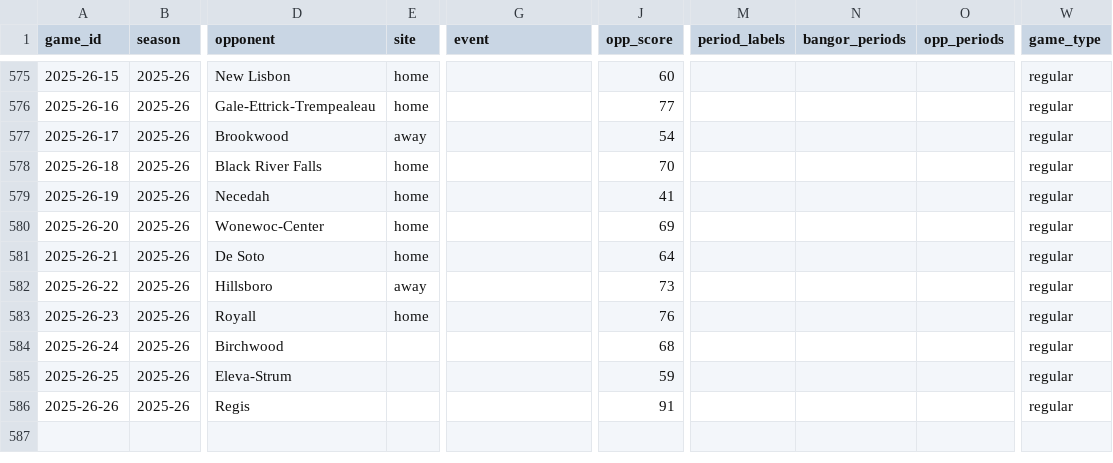
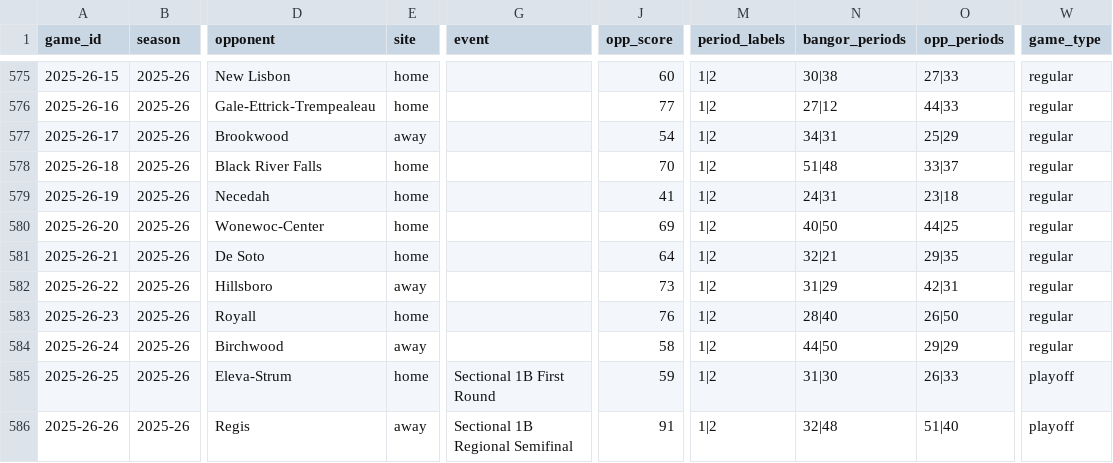
Before and after one commit to jparr021/bangor-basketball, a CSV file: data/games.csv, drawn as a sheet; only a part is shown, gaps mark what is left out; the diff covers the shown part only; the diff names each change by its address in the sheet, - before the commit and + after, or states it on an @@ line.

```diff
--- a/data/games.csv
+++ b/data/games.csv
-M575:M586 (period_labels): (empty)
+M575:M586 (period_labels): 1|2
-N575 (bangor_periods): (empty)
+N575 (bangor_periods): 30|38
-O575 (opp_periods): (empty)
+O575 (opp_periods): 27|33
-N576 (bangor_periods): (empty)
+N576 (bangor_periods): 27|12
-O576 (opp_periods): (empty)
+O576 (opp_periods): 44|33
-N577 (bangor_periods): (empty)
+N577 (bangor_periods): 34|31
-O577 (opp_periods): (empty)
+O577 (opp_periods): 25|29
-N578 (bangor_periods): (empty)
+N578 (bangor_periods): 51|48
-O578 (opp_periods): (empty)
+O578 (opp_periods): 33|37
-N579 (bangor_periods): (empty)
+N579 (bangor_periods): 24|31
-O579 (opp_periods): (empty)
+O579 (opp_periods): 23|18
-N580 (bangor_periods): (empty)
+N580 (bangor_periods): 40|50
-O580 (opp_periods): (empty)
+O580 (opp_periods): 44|25
-N581 (bangor_periods): (empty)
+N581 (bangor_periods): 32|21
-O581 (opp_periods): (empty)
+O581 (opp_periods): 29|35
-N582 (bangor_periods): (empty)
+N582 (bangor_periods): 31|29
-O582 (opp_periods): (empty)
+O582 (opp_periods): 42|31
-N583 (bangor_periods): (empty)
+N583 (bangor_periods): 28|40
-O583 (opp_periods): (empty)
+O583 (opp_periods): 26|50
-E584 (site): (empty)
+E584 (site): away
-J584 (opp_score): 68
+J584 (opp_score): 58
-N584 (bangor_periods): (empty)
+N584 (bangor_periods): 44|50
-O584 (opp_periods): (empty)
+O584 (opp_periods): 29|29
-E585 (site): (empty)
+E585 (site): home
-G585 (event): (empty)
+G585 (event): Sectional 1B First Round
-N585 (bangor_periods): (empty)
+N585 (bangor_periods): 31|30
-O585 (opp_periods): (empty)
+O585 (opp_periods): 26|33
-W585:W586 (game_type): regular
+W585:W586 (game_type): playoff
-E586 (site): (empty)
+E586 (site): away
-G586 (event): (empty)
+G586 (event): Sectional 1B Regional Semifinal
-N586 (bangor_periods): (empty)
+N586 (bangor_periods): 32|48
-O586 (opp_periods): (empty)
+O586 (opp_periods): 51|40
```
Also changed, not shown: 43 edited cells elsewhere in this file, 5 other files.
